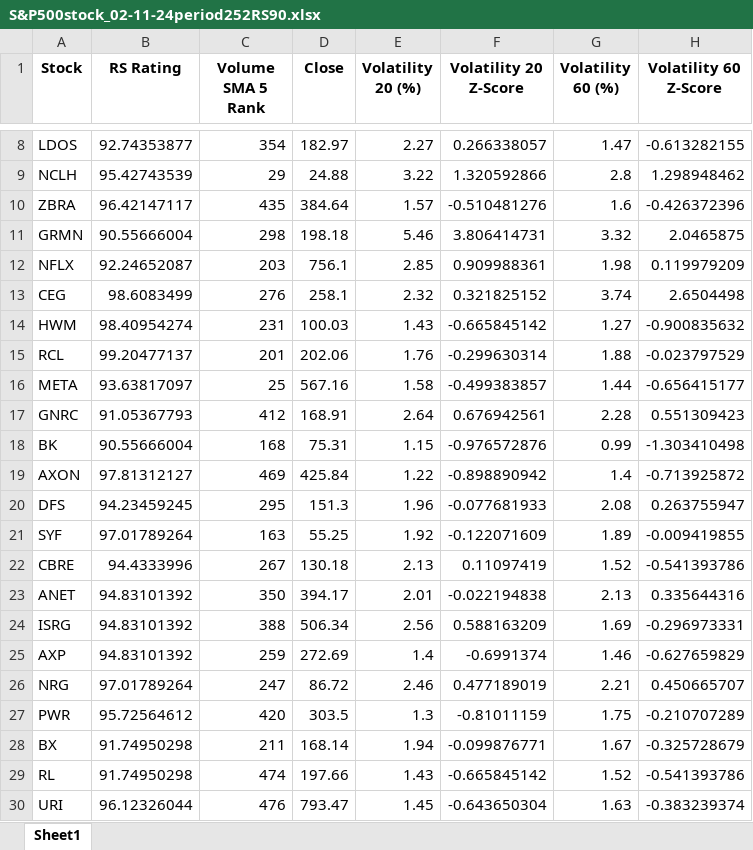
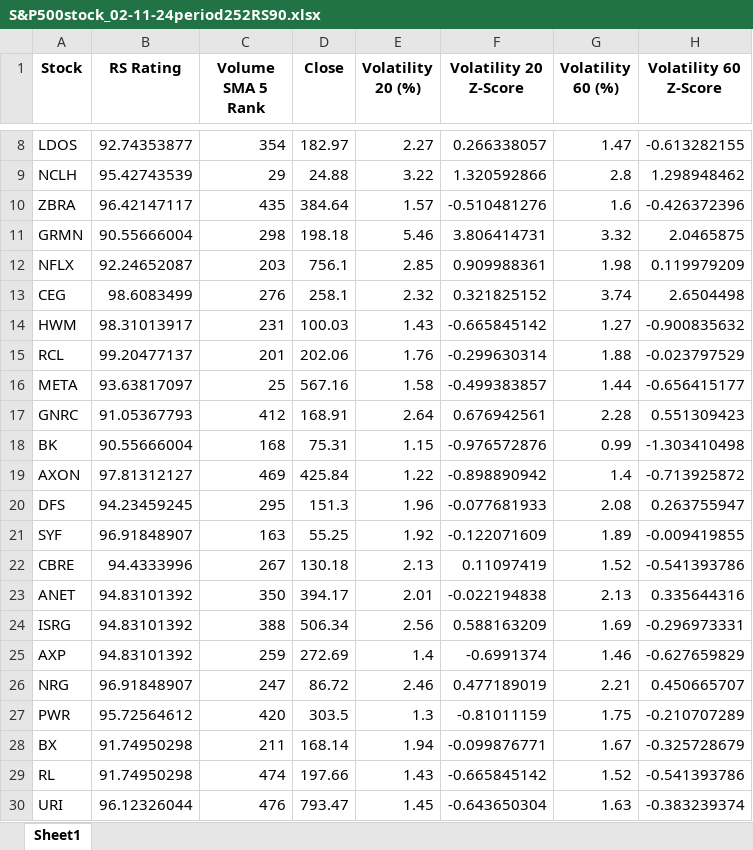
Before and after one commit to ckkyue/StockAnalysis, an Excel workbook: Result/02-11-24/S&P500stock_02-11-24period252RS90.xlsx, sheet Sheet1, drawn as a sheet; only a part is shown, gaps mark what is left out; values as stored, in another font and other column widths than the file's, no borders; the diff names each change by its address in the sheet, - before the commit and + after, or states it on an @@ line.

```diff
--- a/Result/02-11-24/S&P500stock_02-11-24period252RS90.xlsx (sheet Sheet1)
+++ b/Result/02-11-24/S&P500stock_02-11-24period252RS90.xlsx (sheet Sheet1)
-B14 (RS Rating): 98.40954274
+B14 (RS Rating): 98.31013917
-B21 (RS Rating): 97.01789264
+B21 (RS Rating): 96.91848907
-B26 (RS Rating): 97.01789264
+B26 (RS Rating): 96.91848907
```
Also changed, not shown: Result/02-11-24/NASDAQstock_02-11-24period252RS90.xlsx, 30 other files.
